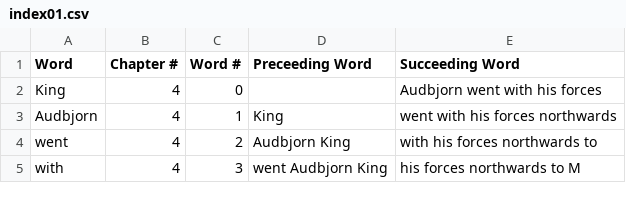
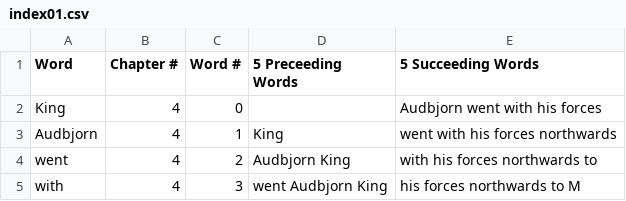
Before and after one commit to alh0059/CS410, a CSV file: CS-410 Sandbox/index01.csv, drawn as a sheet; only a part is shown.

Commit message:
fixed typos in CSV header

```diff
--- a/CS-410 Sandbox/index01.csv
+++ b/CS-410 Sandbox/index01.csv
@@ -1,2 +1,2 @@
-"Word","Chapter #","Word #","Preceeding Word","Succeeding Word"
+"Word","Chapter #","Word #","5 Preceeding Words","5 Succeeding Words"
 "King","4","0","","Audbjorn went with his forces "
```
Also changed, not shown: CS-410 Sandbox/indexsorted.csv, 1 other file.
